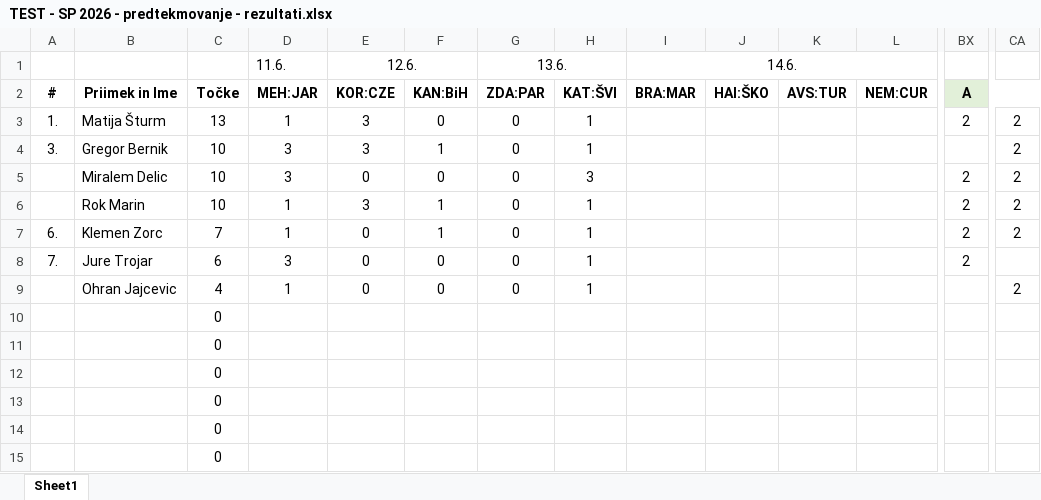
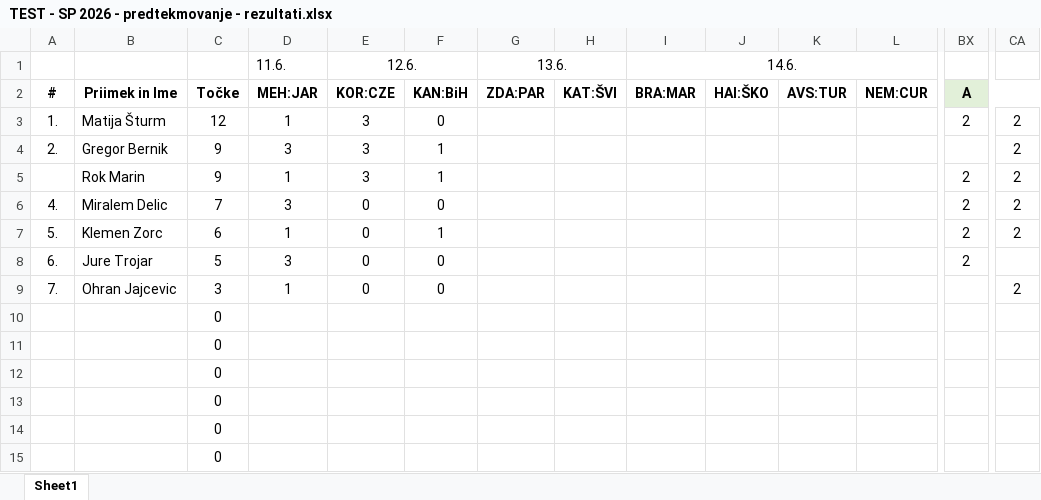
Before and after one commit to Rihard12/StaveSP2026, an Excel workbook: TEST - SP 2026 - predtekmovanje - rezultati.xlsx, sheet Sheet1, drawn as a sheet; only a part is shown, gaps mark what is left out; values as stored, in another font and other column widths than the file's, no borders; removed rows and columns are numbered as before the commit, all else as after; rows hold the shown columns only; the diff names each change by its address in the sheet, - before the commit and + after, or states it on an @@ line.

```diff
--- a/TEST - SP 2026 - predtekmovanje - rezultati.xlsx (sheet Sheet1)
+++ b/TEST - SP 2026 - predtekmovanje - rezultati.xlsx (sheet Sheet1)
-C3: 13
+C3: 12
-G3:G4 (13.6.): 0
+G3:G4 (13.6.): (empty)
-H3:H4: 1
+H3:H4: (empty)
-A4: 3.
+A4: 2.
-C4: 10
+C4: 9
-row 5:  | Miralem Delic | 10 | 3 | 0 | 0 | 0 | 3 |  |  |  |  | 2 | 2
-C5: 10
+C5: 9
-G5 (13.6.): 0
+G5 (13.6.): (empty)
-H5: 1
+H5: (empty)
+row 6: 4. | Miralem Delic | 7 | 3 | 0 | 0 |  |  |  |  |  |  | 2 | 2
-A7: 6.
+A7: 5.
-C7: 7
+C7: 6
-G7:G9 (13.6.): 0
+G7:G9 (13.6.): (empty)
-H7:H9: 1
+H7:H9: (empty)
-A8: 7.
+A8: 6.
-C8: 6
+C8: 5
-A9: (empty)
+A9: 7.
-C9: 4
+C9: 3
```
Also changed, not shown: 4 other files.
